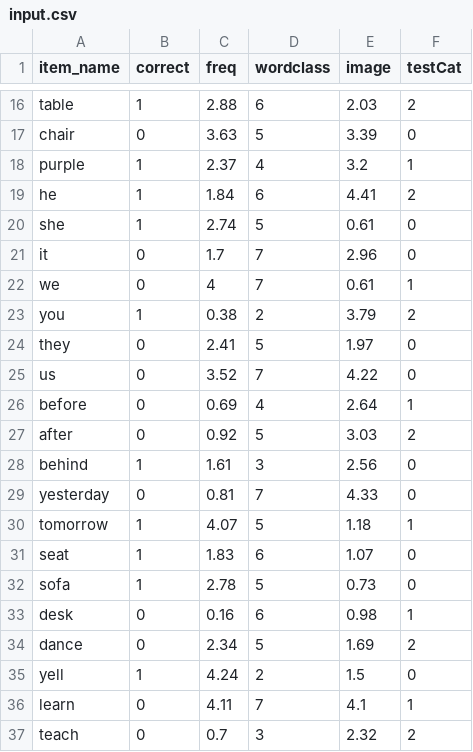
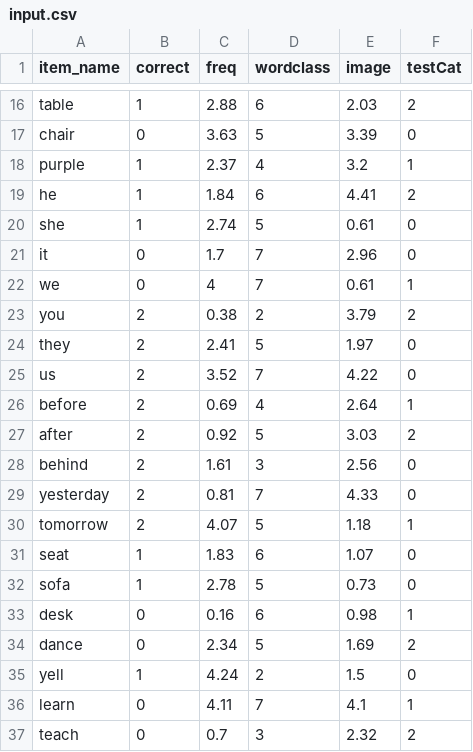
Before and after one commit to doerte/Discuit, a CSV file: test-files/input.csv, drawn as a sheet; only a part is shown, gaps mark what is left out; the diff covers the shown part only.

```diff
--- a/test-files/input.csv
+++ b/test-files/input.csv
@@ -22,10 +22,10 @@ it,0,1.7,7,2.96,0
 we,0,4,7,0.61,1
-you,1,0.38,2,3.79,2
-they,0,2.41,5,1.97,0
-us,0,3.52,7,4.22,0
-before,0,0.69,4,2.64,1
-after,0,0.92,5,3.03,2
-behind,1,1.61,3,2.56,0
-yesterday,0,0.81,7,4.33,0
-tomorrow,1,4.07,5,1.18,1
+you,2,0.38,2,3.79,2
+they,2,2.41,5,1.97,0
+us,2,3.52,7,4.22,0
+before,2,0.69,4,2.64,1
+after,2,0.92,5,3.03,2
+behind,2,1.61,3,2.56,0
+yesterday,2,0.81,7,4.33,0
+tomorrow,2,4.07,5,1.18,1
 seat,1,1.83,6,1.07,0
```
Also changed, not shown: 21 added rows elsewhere in this file, 1 other file.
